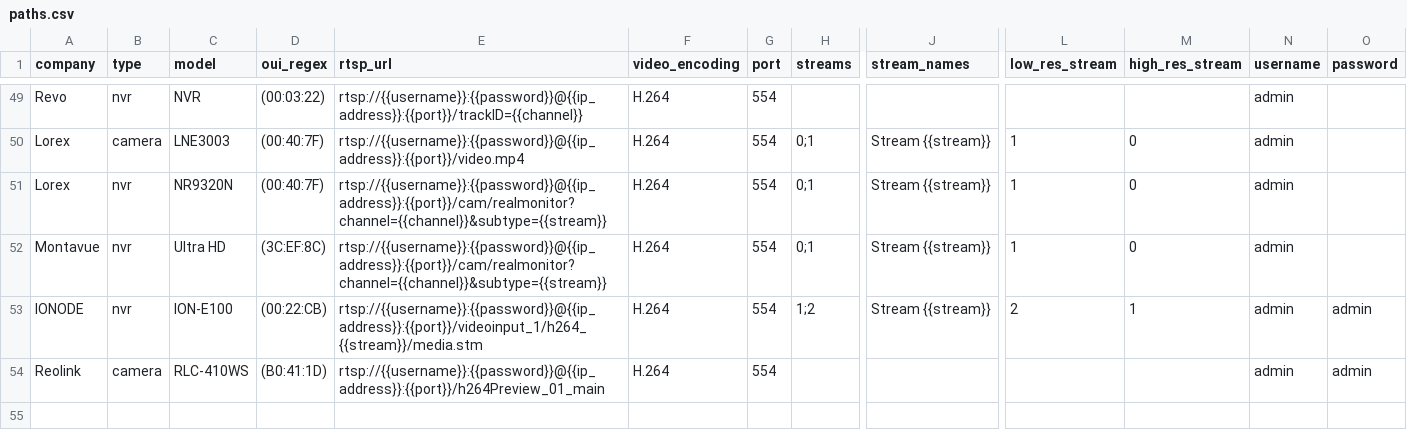
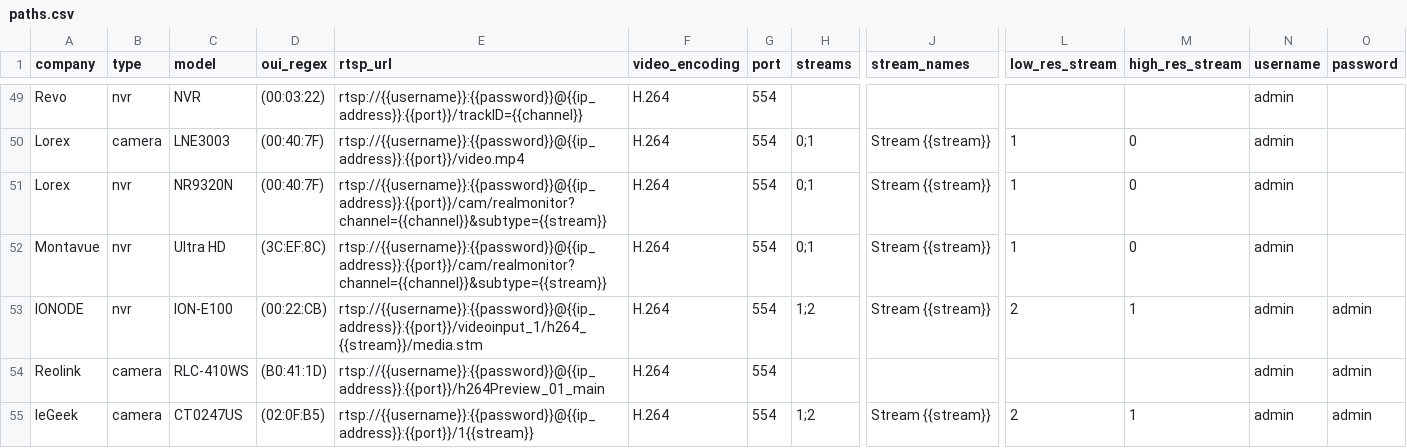
Before and after one commit to CamioCam/rtsp, a CSV file: cameras/paths.csv, drawn as a sheet; only a part is shown, gaps mark what is left out; rows hold the shown columns only; the diff names each change by its address in the sheet, - before the commit and + after, or states it on an @@ line.

Commit message:
Fixes #129: Add support for IeGeek Cameras

```diff
--- a/cameras/paths.csv
+++ b/cameras/paths.csv
+row 55: IeGeek | camera | CT0247US | (02:0F:B5) | rtsp://{{username}}:{{password}}@{{ip_address}}:{{port}}/1{{stream}} | H.264 | 554 | 1;2 | Stream {{stream}} | 2 | 1 | admin | admin
```
